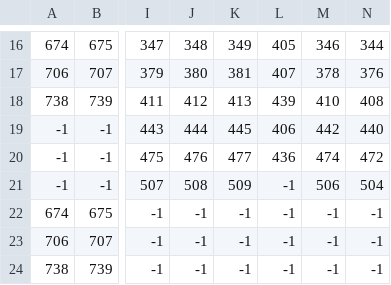
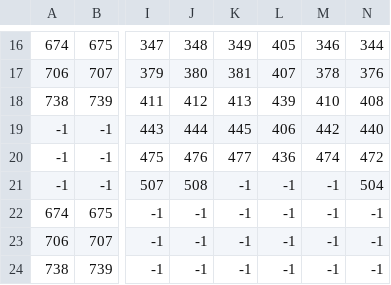
Before and after one commit to DarkPromise/Zoomed, a CSV file: FRAMEWURK/MapData/NIGHT1/Level1/Main/Main_Scenery.csv, drawn as a sheet; only a part is shown, gaps mark what is left out; the diff names each change by its address in the sheet, - before the commit and + after, or states it on an @@ line.

Commit message:
Added Level 1(completed) - Enums in Room updated

```diff
--- a/FRAMEWURK/MapData/NIGHT1/Level1/Main/Main_Scenery.csv
+++ b/FRAMEWURK/MapData/NIGHT1/Level1/Main/Main_Scenery.csv
-K21: 509
+K21: -1
-M21: 506
+M21: -1
```
Also changed, not shown: 2 other files.
